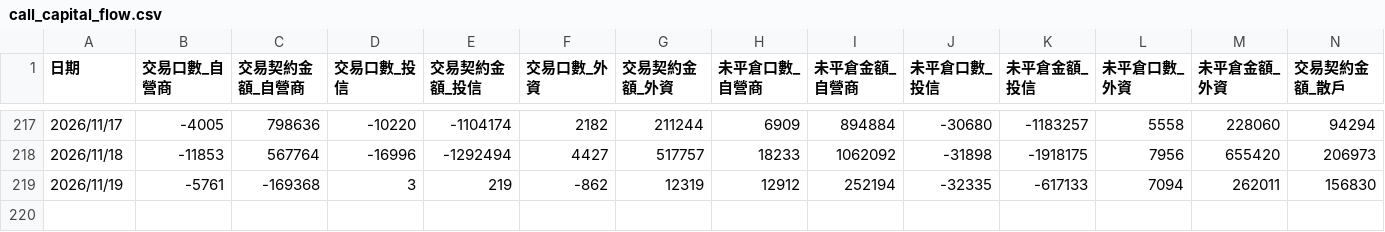
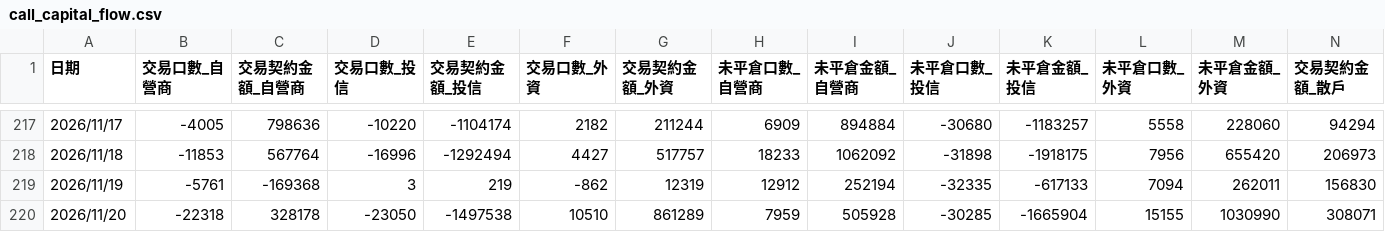
Before and after one commit to orson-chang/TW_Option_Futures_Update, a CSV file: call_capital_flow.csv, drawn as a sheet; only a part is shown, gaps mark what is left out; rows hold the shown columns only; the diff names each change by its address in the sheet, - before the commit and + after, or states it on an @@ line.

```diff
--- a/call_capital_flow.csv
+++ b/call_capital_flow.csv
+row 220: 2026/11/20 | -22318 | 328178 | -23050 | -1497538 | 10510 | 861289 | 7959 | 505928 | -30285 | -1665904 | 15155 | 1030990 | 308071
```
Also changed, not shown: put_capital_flow.csv, 2 other files.
